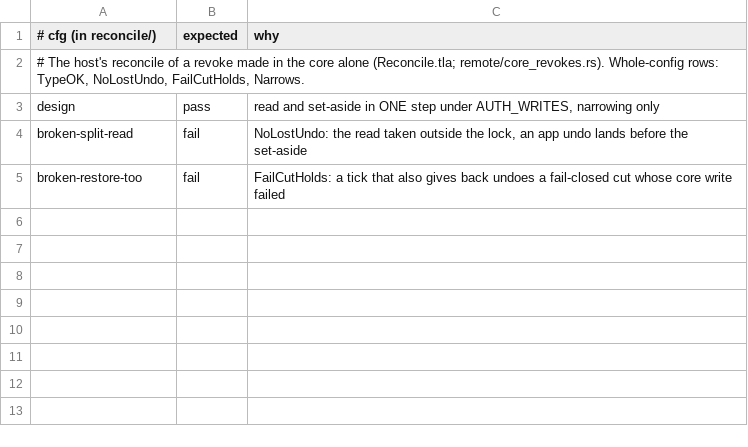
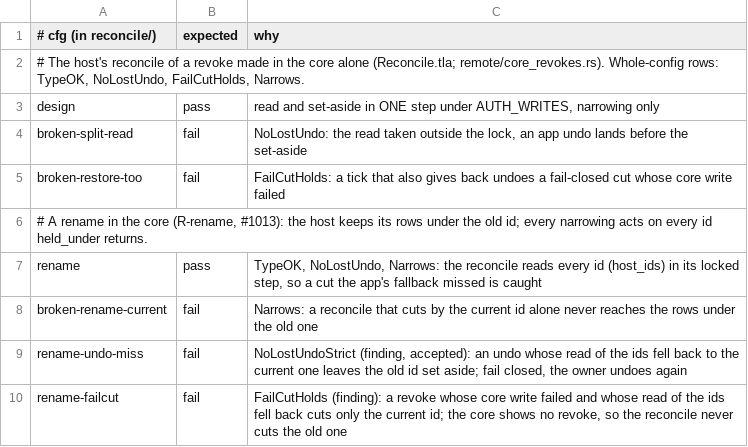
Before and after one commit to Ying-Kai-Liao/kith, a TSV file: verification/revoke/reconcile.tsv, drawn as a sheet; the diff names each change by its address in the sheet, - before the commit and + after, or states it on an @@ line.

```diff
--- a/verification/revoke/reconcile.tsv
+++ b/verification/revoke/reconcile.tsv
+row 6: # A rename in the core (R-rename, #1013): the host keeps its rows under the old id; every narrowing acts on every id held_under returns.
+row 7: rename | pass | TypeOK, NoLostUndo, Narrows: the reconcile reads every id (host_ids) in its locked step, so a cut the app's fallback missed is caught
+row 8: broken-rename-current | fail | Narrows: a reconcile that cuts by the current id alone never reaches the rows under the old one
+row 9: rename-undo-miss | fail | NoLostUndoStrict (finding, accepted): an undo whose read of the ids fell back to the current one leaves the old id set aside; fail closed, the owner undoes again
+row 10: rename-failcut | fail | FailCutHolds (finding): a revoke whose core write failed and whose read of the ids fell back cuts only the current id; the core shows no revoke, so the reconcile never cuts the old one
```
Also changed, not shown: verification/rooms/checks.tsv, 21 other files.
